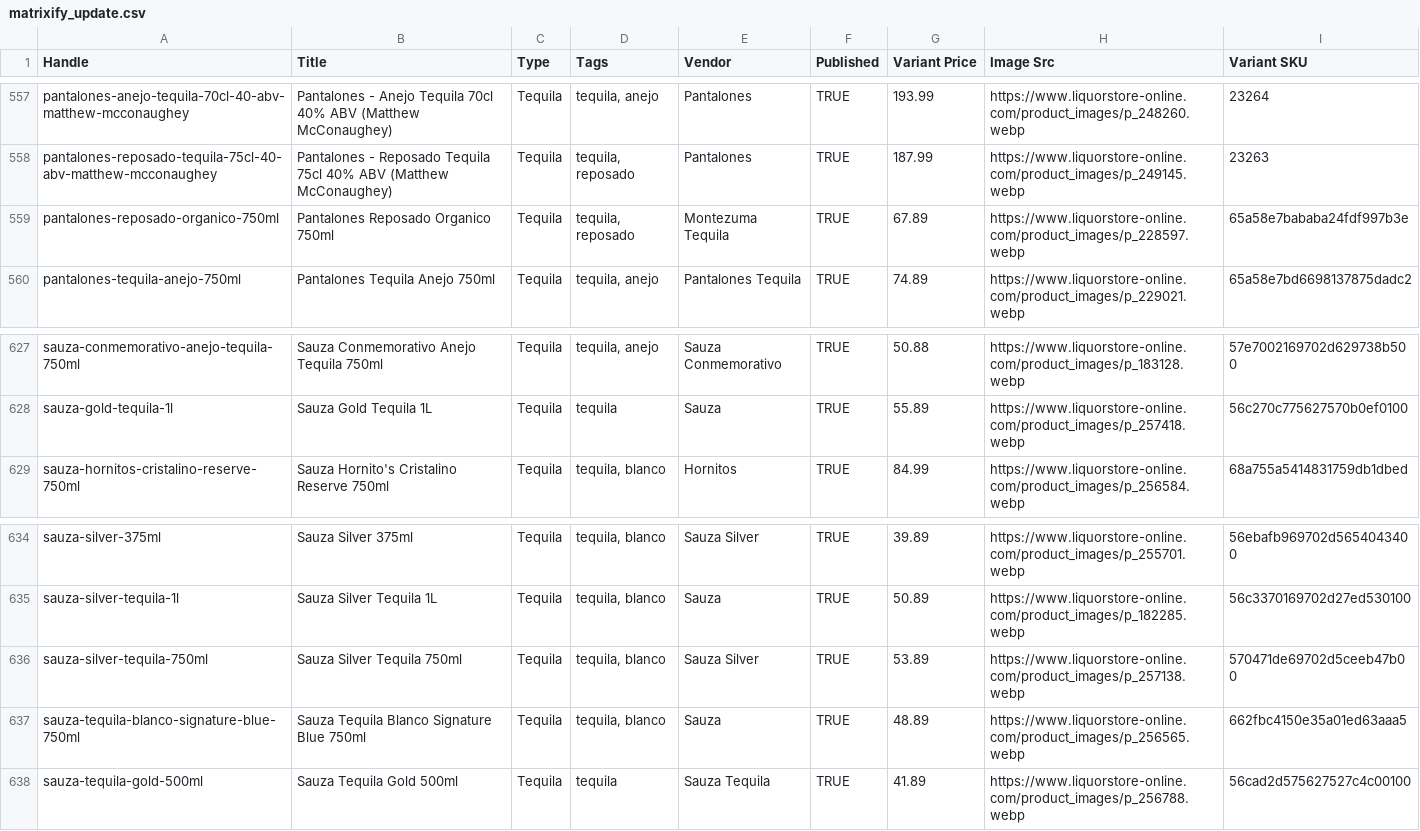
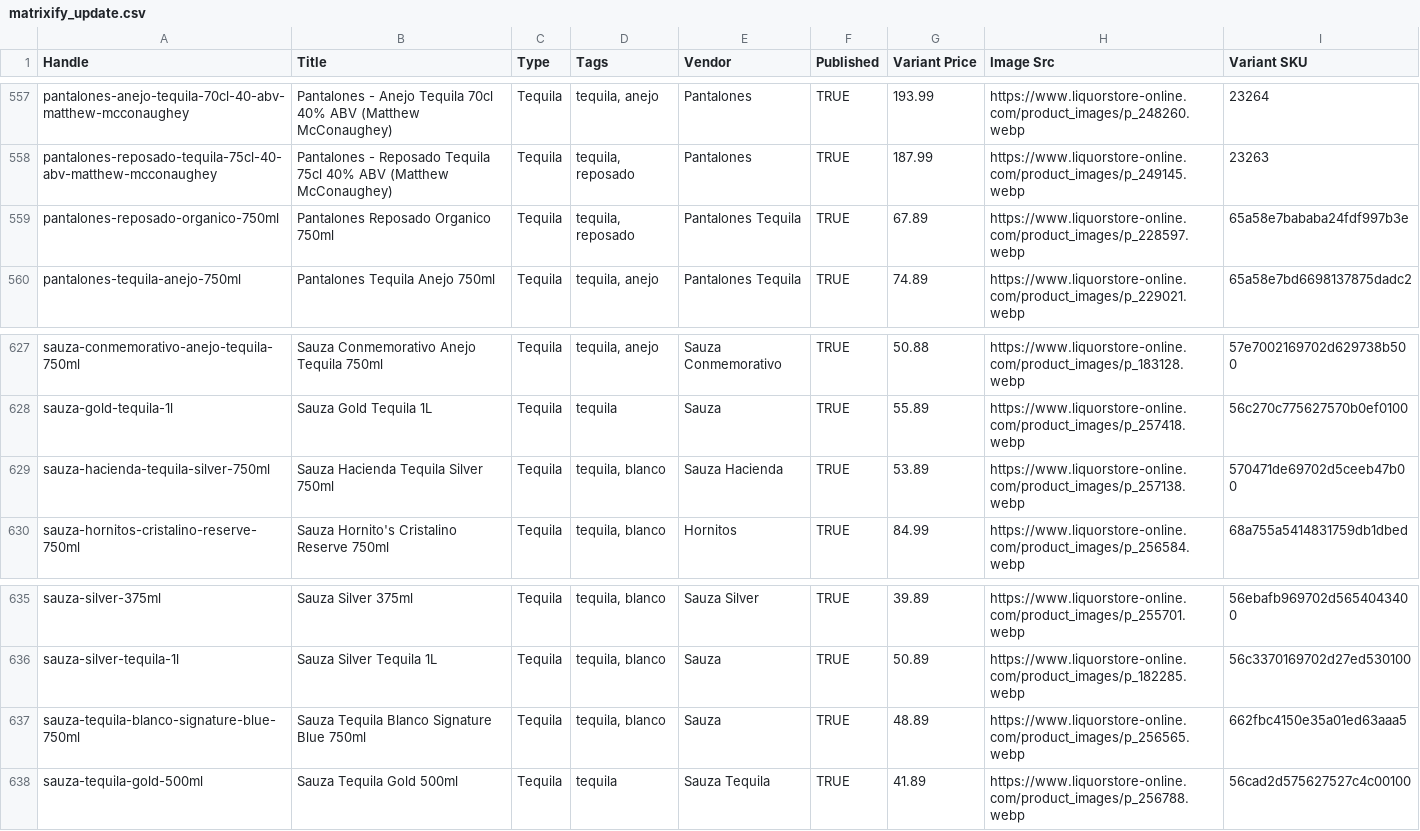
Before and after one commit to Njawnson/tequila-shopify-sync, a CSV file: output/matrixify_update.csv, drawn as a sheet; only a part is shown, gaps mark what is left out.

```diff
--- a/output/matrixify_update.csv
+++ b/output/matrixify_update.csv
@@ -558,3 +558,3 @@ pantalones-anejo-tequila-70cl-40-abv-matthew-mcconaughey,Pantalones - Anejo Tequ
 pantalones-reposado-tequila-75cl-40-abv-matthew-mcconaughey,Pantalones - Reposado Tequila 75cl 40% ABV (Matthew McConaughey),Tequila,"tequila, reposado",Pantalones,TRUE,187.99,https://www.liquorstore-online.com/product_images/p_249145.webp,23263
-pantalones-reposado-organico-750ml,Pantalones Reposado Organico 750ml,Tequila,"tequila, reposado",Montezuma Tequila,TRUE,67.89,https://www.liquorstore-online.com/product_images/p_228597.webp,65a58e7bababa24fdf997b3e
+pantalones-reposado-organico-750ml,Pantalones Reposado Organico 750ml,Tequila,"tequila, reposado",Pantalones Tequila,TRUE,67.89,https://www.liquorstore-online.com/product_images/p_228597.webp,65a58e7bababa24fdf997b3e
 pantalones-tequila-anejo-750ml,Pantalones Tequila Anejo 750ml,Tequila,"tequila, anejo",Pantalones Tequila,TRUE,74.89,https://www.liquorstore-online.com/product_images/p_229021.webp,65a58e7bd6698137875dadc2
@@ -628,2 +628,3 @@ sauza-conmemorativo-anejo-tequila-750ml,Sauza Conmemorativo Anejo Tequila 750ml,
 sauza-gold-tequila-1l,Sauza Gold Tequila 1L,Tequila,tequila,Sauza,TRUE,55.89,https://www.liquorstore-online.com/product_images/p_257418.webp,56c270c775627570b0ef0100
+sauza-hacienda-tequila-silver-750ml,Sauza Hacienda Tequila Silver 750ml,Tequila,"tequila, blanco",Sauza Hacienda,TRUE,53.89,https://www.liquorstore-online.com/product_images/p_257138.webp,570471de69702d5ceeb47b00
 sauza-hornitos-cristalino-reserve-750ml,Sauza Hornito's Cristalino Reserve 750ml,Tequila,"tequila, blanco",Hornitos,TRUE,84.99,https://www.liquorstore-online.com/product_images/p_256584.webp,68a755a5414831759db1dbed
@@ -635,3 +636,2 @@ sauza-silver-375ml,Sauza Silver 375ml,Tequila,"tequila, blanco",Sauza Silver,TRU
 sauza-silver-tequila-1l,Sauza Silver Tequila 1L,Tequila,"tequila, blanco",Sauza,TRUE,50.89,https://www.liquorstore-online.com/product_images/p_182285.webp,56c3370169702d27ed530100
-sauza-silver-tequila-750ml,Sauza Silver Tequila 750ml,Tequila,"tequila, blanco",Sauza Silver,TRUE,53.89,https://www.liquorstore-online.com/product_images/p_257138.webp,570471de69702d5ceeb47b00
 sauza-tequila-blanco-signature-blue-750ml,Sauza Tequila Blanco Signature Blue 750ml,Tequila,"tequila, blanco",Sauza,TRUE,48.89,https://www.liquorstore-online.com/product_images/p_256565.webp,662fbc4150e35a01ed63aaa5
```
